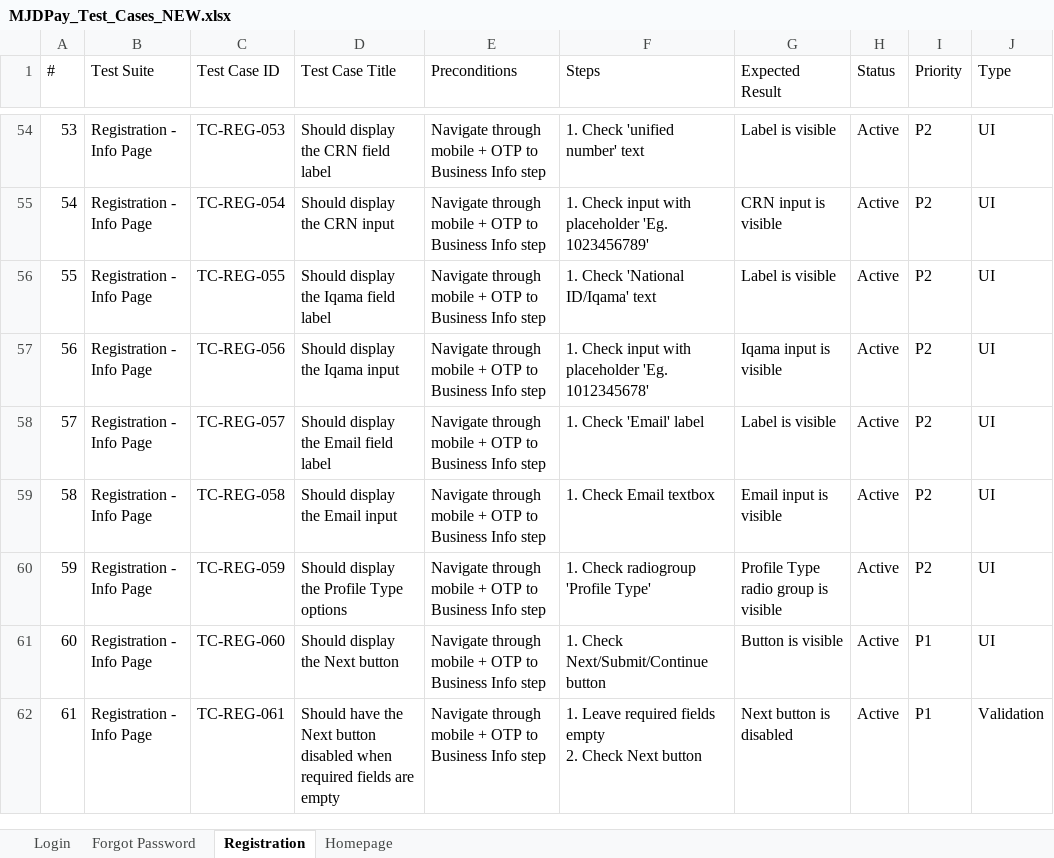
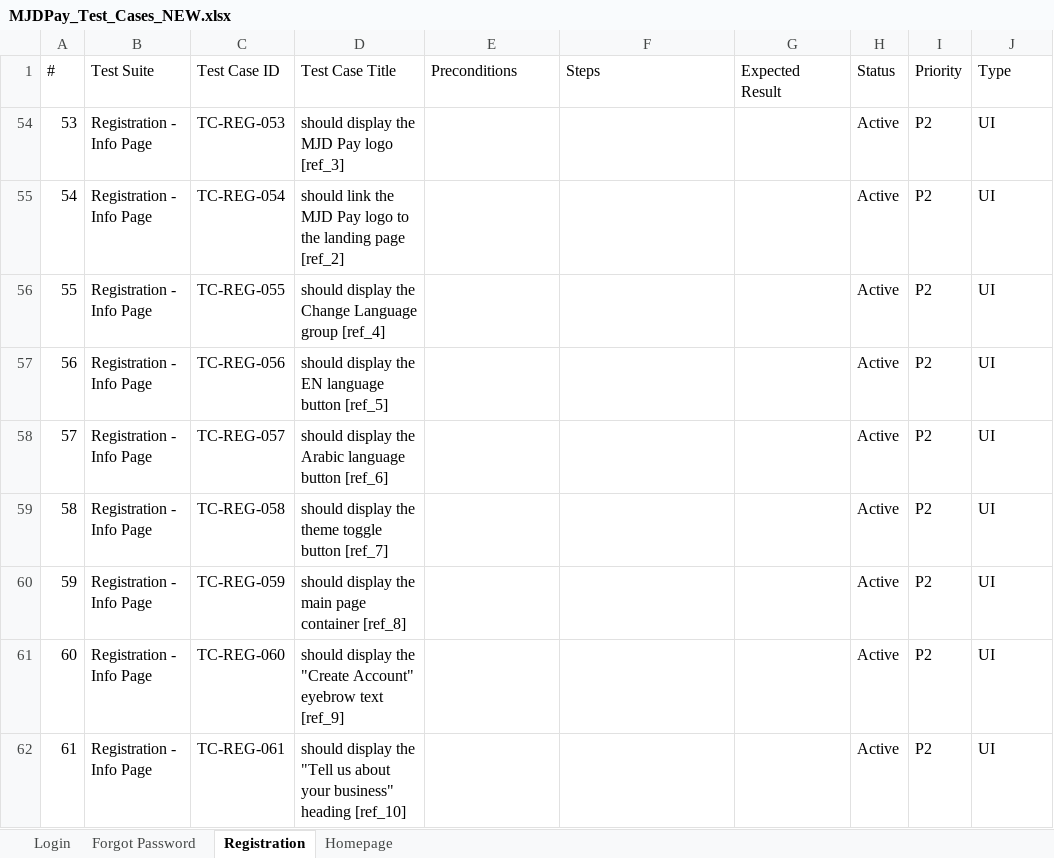
Before and after one commit to shamdan-26/MJDPay-UAT, an Excel workbook: MJDPay_Test_Cases_NEW.xlsx, sheet Registration, drawn as a sheet; only a part is shown, gaps mark what is left out; values as stored, in another font and other column widths than the file's, no cell formats; ↵ is a line break in a cell; the diff covers the shown part only; the diff names each change by its address in the sheet, - before the commit and + after, or states it on an @@ line.

```diff
--- a/MJDPay_Test_Cases_NEW.xlsx (sheet Registration)
+++ b/MJDPay_Test_Cases_NEW.xlsx (sheet Registration)
-D54 (Test Case Title): Should display the CRN field label
+D54 (Test Case Title): should display the MJD Pay logo [ref_3]
-E54:E62 (Preconditions): Navigate through mobile + OTP to Business Info step
+E54:E62 (Preconditions): (empty)
-F54 (Steps): 1. Check 'unified number' text
+F54 (Steps): (empty)
-G54 (Expected Result): Label is visible
+G54 (Expected Result): (empty)
-D55 (Test Case Title): Should display the CRN input
+D55 (Test Case Title): should link the MJD Pay logo to the landing page [ref_2]
-F55 (Steps): 1. Check input with placeholder 'Eg. 1023456789'
+F55 (Steps): (empty)
-G55 (Expected Result): CRN input is visible
+G55 (Expected Result): (empty)
-D56 (Test Case Title): Should display the Iqama field label
+D56 (Test Case Title): should display the Change Language group [ref_4]
-F56 (Steps): 1. Check 'National ID/Iqama' text
+F56 (Steps): (empty)
-G56 (Expected Result): Label is visible
+G56 (Expected Result): (empty)
-D57 (Test Case Title): Should display the Iqama input
+D57 (Test Case Title): should display the EN language button [ref_5]
-F57 (Steps): 1. Check input with placeholder 'Eg. 1012345678'
+F57 (Steps): (empty)
-G57 (Expected Result): Iqama input is visible
+G57 (Expected Result): (empty)
-D58 (Test Case Title): Should display the Email field label
+D58 (Test Case Title): should display the Arabic language button [ref_6]
-F58 (Steps): 1. Check 'Email' label
+F58 (Steps): (empty)
-G58 (Expected Result): Label is visible
+G58 (Expected Result): (empty)
-D59 (Test Case Title): Should display the Email input
+D59 (Test Case Title): should display the theme toggle button [ref_7]
-F59 (Steps): 1. Check Email textbox
+F59 (Steps): (empty)
-G59 (Expected Result): Email input is visible
+G59 (Expected Result): (empty)
-D60 (Test Case Title): Should display the Profile Type options
+D60 (Test Case Title): should display the main page container [ref_8]
-F60 (Steps): 1. Check radiogroup 'Profile Type'
+F60 (Steps): (empty)
-G60 (Expected Result): Profile Type radio group is visible
+G60 (Expected Result): (empty)
-D61 (Test Case Title): Should display the Next button
+D61 (Test Case Title): should display the "Create Account" eyebrow text [ref_9]
-F61 (Steps): 1. Check Next/Submit/Continue button
+F61 (Steps): (empty)
-G61 (Expected Result): Button is visible
+G61 (Expected Result): (empty)
-I61:I62 (Priority): P1
+I61:I62 (Priority): P2
-D62 (Test Case Title): Should have the Next button disabled when required fields are empty
+D62 (Test Case Title): should display the "Tell us about your business" heading [ref_10]
-F62 (Steps): 1. Leave required fields empty ↵ 2. Check Next button
+F62 (Steps): (empty)
-G62 (Expected Result): Next button is disabled
+G62 (Expected Result): (empty)
-J62 (Type): Validation
+J62 (Type): UI
```
Also changed, not shown: 66 removed rows and 451 edited cells elsewhere in this sheet, sheet Forgot Password, sheet Login, sheet Homepage, cell formats, hidden cells.
